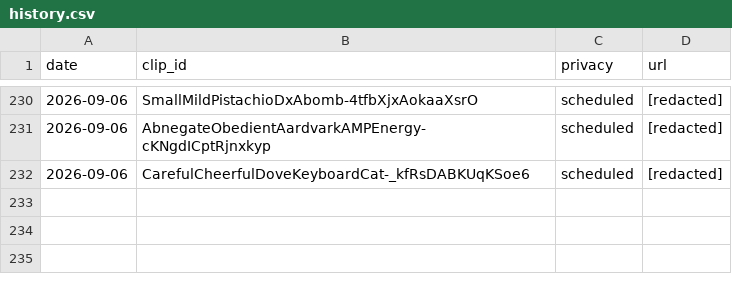
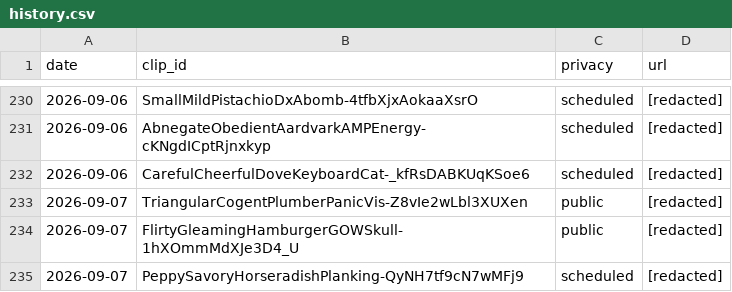
Before and after one commit to chat94534-oss/clip-autoposter, a CSV file: logs/history.csv, drawn as a sheet; only a part is shown, gaps mark what is left out.

```diff
--- a/logs/history.csv
+++ b/logs/history.csv
@@ -232 +232,4 @@ date,clip_id,privacy,url
 2026-09-06,CarefulCheerfulDoveKeyboardCat-_kfRsDABKUqKSoe6,scheduled,[redacted]
+2026-09-07,TriangularCogentPlumberPanicVis-Z8vIe2wLbl3XUXen,public,[redacted]
+2026-09-07,FlirtyGleamingHamburgerGOWSkull-1hXOmmMdXJe3D4_U,public,[redacted]
+2026-09-07,PeppySavoryHorseradishPlanking-QyNH7tf9cN7wMFj9,scheduled,[redacted]
```
Also changed, not shown: 1 other file.
